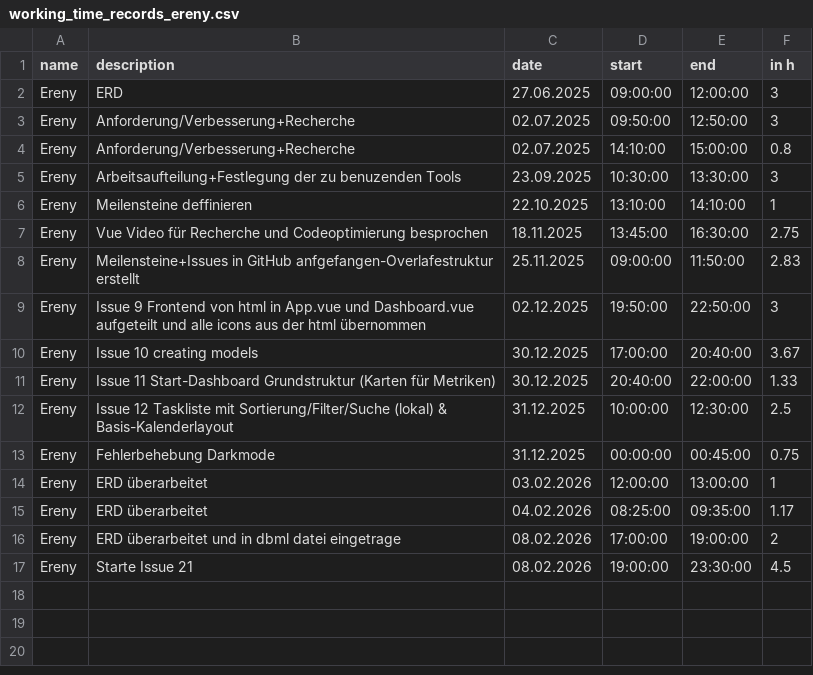
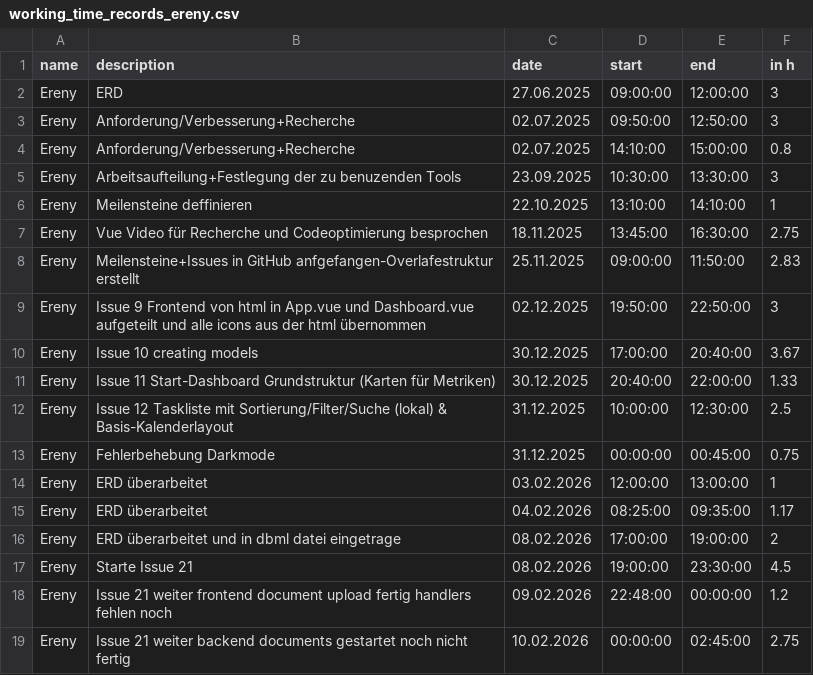
Before and after one commit to kiDra94/EffSync, a CSV file: working_time_records_ereny.csv, drawn as a sheet; the diff names each change by its address in the sheet, - before the commit and + after, or states it on an @@ line.

Commit message:
#21: working time added

```diff
--- a/working_time_records_ereny.csv
+++ b/working_time_records_ereny.csv
+row 18: Ereny | Issue 21 weiter frontend document upload fertig handlers fehlen noch | 09.02.2026 | 22:48:00 | 00:00:00 | 1.2
+row 19: Ereny | Issue 21 weiter backend documents gestartet noch nicht fertig | 10.02.2026 | 00:00:00 | 02:45:00 | 2.75
```
